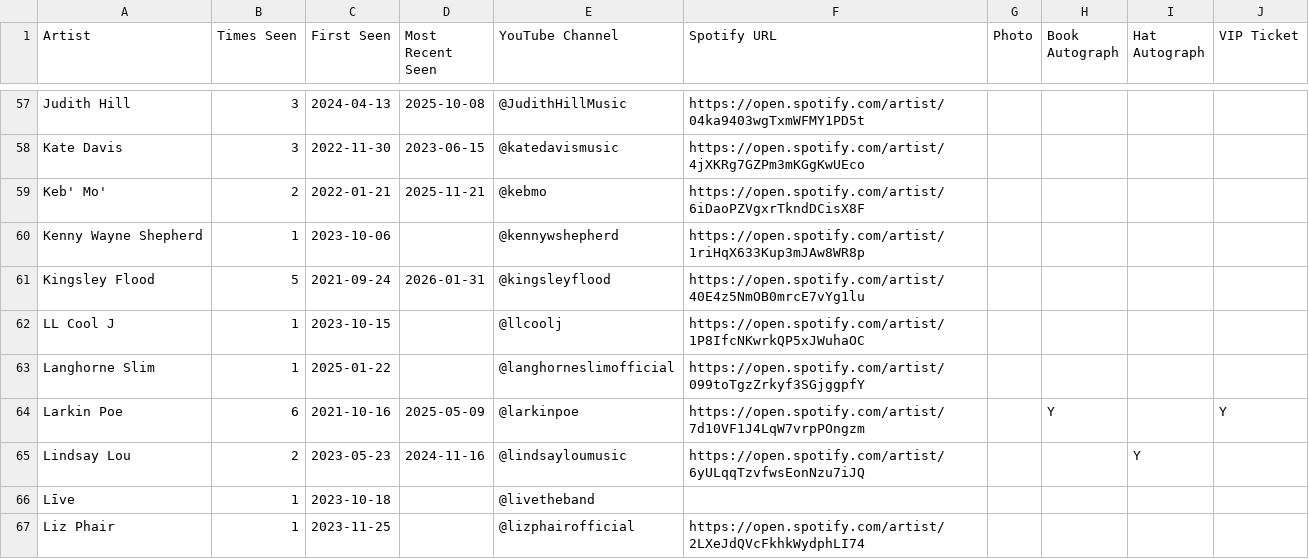
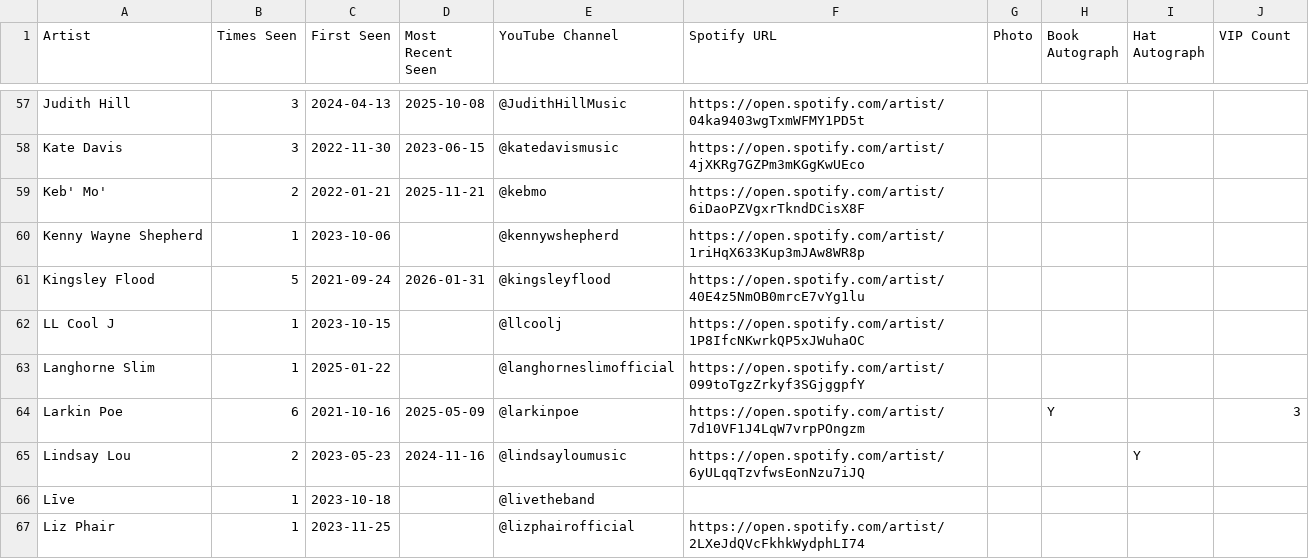
Before and after one commit to dan2bit/songs-for-my-funeral, a TSV file: live-shows/artists.tsv, drawn as a sheet; only a part is shown, gaps mark what is left out; the diff covers the shown part only.

Commit message:
data: VIP Ticket → VIP Count (numeric); populate counts per canonical list

```diff
--- a/live-shows/artists.tsv
+++ b/live-shows/artists.tsv
@@ -1 +1 @@
-Artist	Times Seen	First Seen	Most Recent Seen	YouTube Channel	Spotify URL	Photo	Book Autograph	Hat Autograph	VIP Ticket
+Artist	Times Seen	First Seen	Most Recent Seen	YouTube Channel	Spotify URL	Photo	Book Autograph	Hat Autograph	VIP Count
@@ -63,3 +63,3 @@ LL Cool J	1	2023-10-15		@llcoolj	https://open.spotify.com/artist/1P8IfcNKwrkQP5x
 Langhorne Slim	1	2025-01-22		@langhorneslimofficial	https://open.spotify.com/artist/099toTgzZrkyf3SGjggpfY				
-Larkin Poe	6	2021-10-16	2025-05-09	@larkinpoe	https://open.spotify.com/artist/7d10VF1J4LqW7vrpPOngzm		Y		Y
+Larkin Poe	6	2021-10-16	2025-05-09	@larkinpoe	https://open.spotify.com/artist/7d10VF1J4LqW7vrpPOngzm		Y		3
 Lindsay Lou	2	2023-05-23	2024-11-16	@lindsayloumusic	https://open.spotify.com/artist/6yULqqTzvfwsEonNzu7iJQ			Y	
```
Also changed, not shown: 7 edited cells elsewhere in this file.
